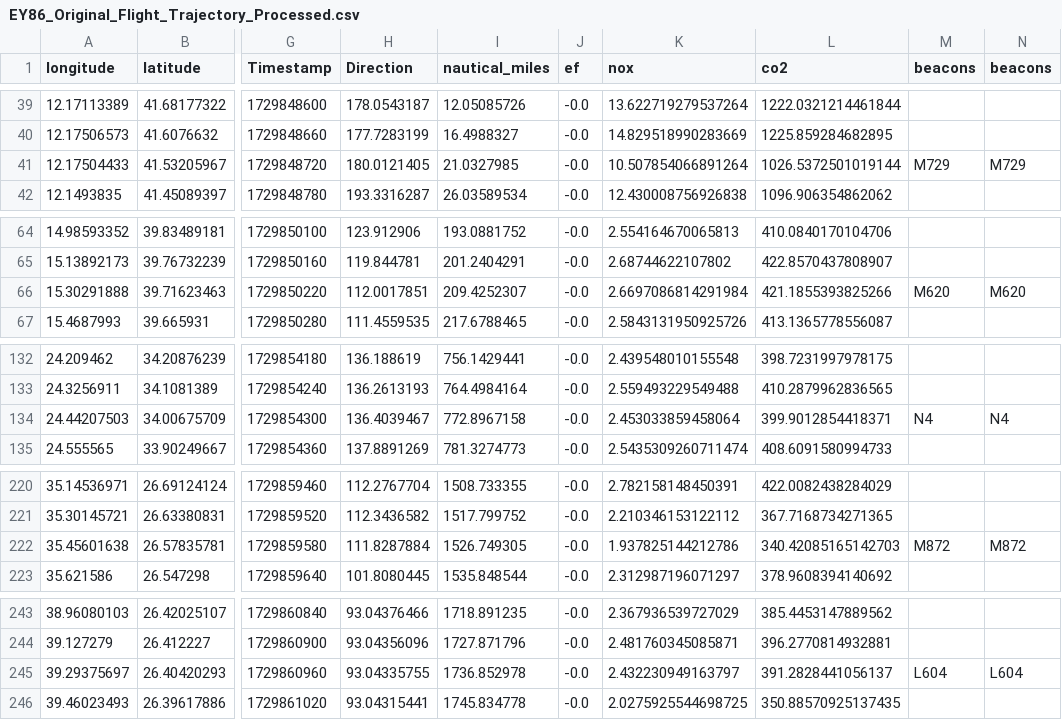
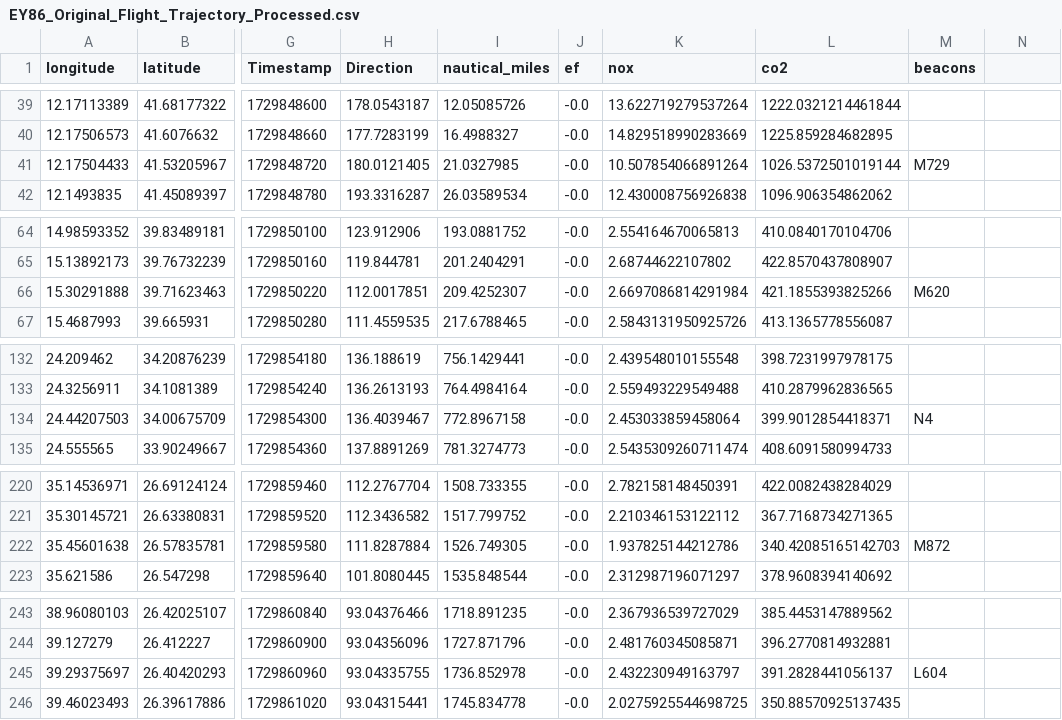
Before and after one commit to NuruzadeOmar/test-geojson, a CSV file: EY86_Original_Flight_Trajectory_Processed.csv, drawn as a sheet; only a part is shown, gaps mark what is left out; the diff covers the shown part only; the diff names each change by its address in the sheet, - before the commit and + after, or states it on an @@ line.

```diff
--- a/EY86_Original_Flight_Trajectory_Processed.csv
+++ b/EY86_Original_Flight_Trajectory_Processed.csv
-N1: beacons
+N1: (empty)
-N41: M729
+N41: (empty)
-N66: M620
+N66: (empty)
-N134: N4
+N134: (empty)
-N222: M872
+N222: (empty)
-N245: L604
+N245: (empty)
```
Also changed, not shown: 12 edited cells elsewhere in this file.
